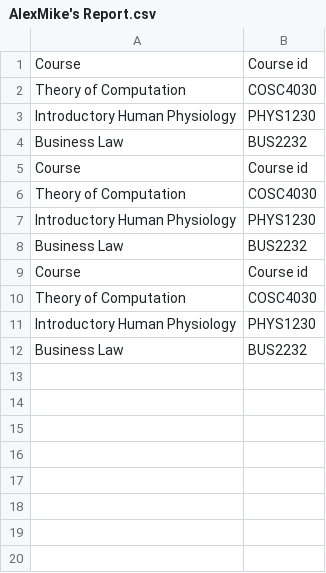
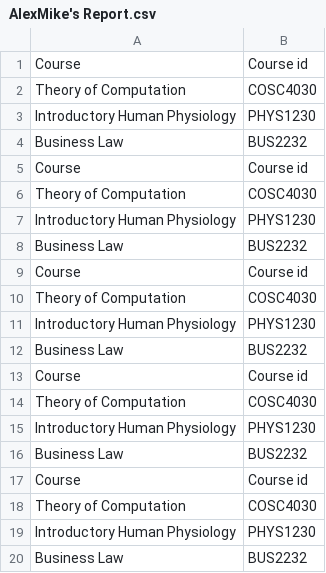
Before and after one commit to ThomasLuuu/StudentManagement_A1, a CSV file: out/production/StudentManagement_A1/AlexMike's Report.csv, drawn as a sheet; the diff names each change by its address in the sheet, - before the commit and + after, or states it on an @@ line.

```diff
--- a/out/production/StudentManagement_A1/AlexMike's Report.csv
+++ b/out/production/StudentManagement_A1/AlexMike's Report.csv
+row 13: Course | Course id
+row 14: Theory of Computation | COSC4030
+row 15: Introductory Human Physiology | PHYS1230
+row 16: Business Law | BUS2232
+row 17: Course | Course id
+row 18: Theory of Computation | COSC4030
+row 19: Introductory Human Physiology | PHYS1230
+row 20: Business Law | BUS2232
```
Also changed, not shown: src/AlexMike's Report.csv, 16 other files.
